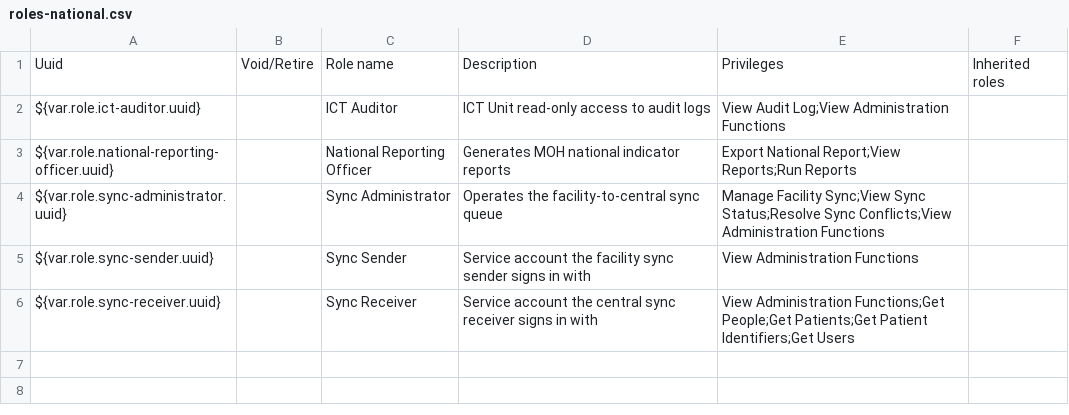
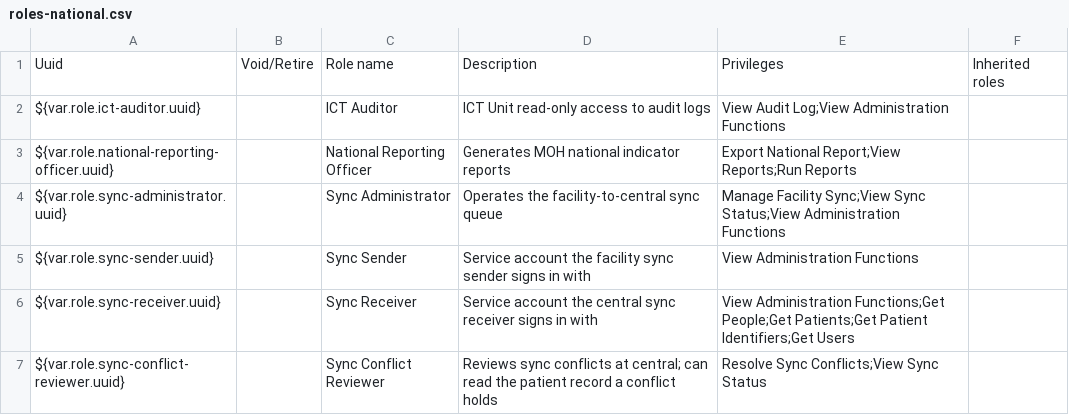
Before and after one commit to IntelliSOFT-Consulting/liberia-emr, a CSV file: content-packages/content-liberia-national/configuration/backend_configuration/roles/roles-national.csv, drawn as a sheet.

Commit message:
fix(LE-35): address review on the conflict review
- Resolve Sync Conflicts moves from Sync Administrator to a new Sync
  Conflict Reviewer role, given only to named reviewers, since it reads
  patient records.
- scripts/sync/conflicts.sh stamps the page's decisions applied after it
  removes the rows, so a conflict resolved by hand keeps its record.
- The unattended hash update is stopped when the window ends and treated
  as a failure, so it cannot run into clinic hours.
- Go-live checklist: the one-off grant on an existing central, and who
  gets the new role.

```diff
--- a/content-packages/content-liberia-national/configuration/backend_configuration/roles/roles-national.csv
+++ b/content-packages/content-liberia-national/configuration/backend_configuration/roles/roles-national.csv
@@ -3,4 +3,5 @@ ${var.role.ict-auditor.uuid},,ICT Auditor,ICT Unit read-only access to audit log
 ${var.role.national-reporting-officer.uuid},,National Reporting Officer,Generates MOH national indicator reports,Export National Report;View Reports;Run Reports,
-${var.role.sync-administrator.uuid},,Sync Administrator,Operates the facility-to-central sync queue,Manage Facility Sync;View Sync Status;Resolve Sync Conflicts;View Administration Functions,
+${var.role.sync-administrator.uuid},,Sync Administrator,Operates the facility-to-central sync queue,Manage Facility Sync;View Sync Status;View Administration Functions,
 ${var.role.sync-sender.uuid},,Sync Sender,Service account the facility sync sender signs in with,View Administration Functions,
 ${var.role.sync-receiver.uuid},,Sync Receiver,Service account the central sync receiver signs in with,View Administration Functions;Get People;Get Patients;Get Patient Identifiers;Get Users,
+${var.role.sync-conflict-reviewer.uuid},,Sync Conflict Reviewer,Reviews sync conflicts at central; can read the patient record a conflict holds,Resolve Sync Conflicts;View Sync Status,
```
Also changed, not shown: 5 other files.
